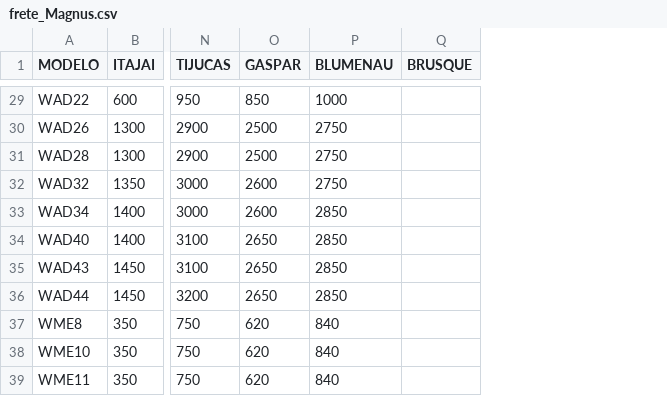
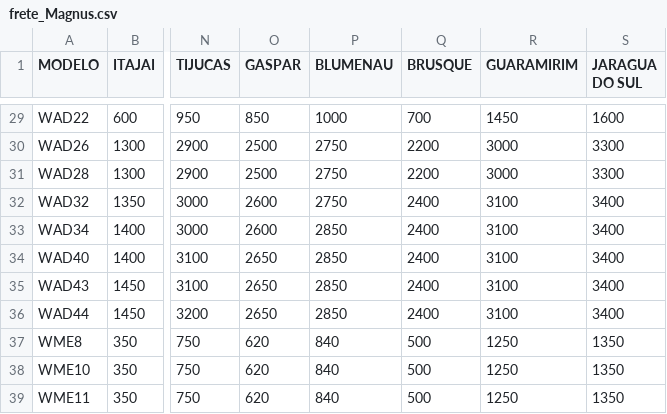
Before and after one commit to EduardoFabeniJohannsen/Ferramentas_trabalho, a CSV file: frete_Magnus.csv, drawn as a sheet; only a part is shown, gaps mark what is left out; the diff covers the shown part only; the diff names each change by its address in the sheet, - before the commit and + after, or states it on an @@ line.

Commit message:
Adicionado Brusque x Guaramirim X Jaragua do Sul - v5.4.7

```diff
--- a/frete_Magnus.csv
+++ b/frete_Magnus.csv
+column R (GUARAMIRIM), rows 29-39: 1450 | 3000 | 3000 | 3100 | 3100 | 3100 | 3100 | 3100 | 1250 | 1250 | 1250
+column S (JARAGUA DO SUL), rows 29-39: 1600 | 3300 | 3300 | 3400 | 3400 | 3400 | 3400 | 3400 | 1350 | 1350 | 1350
-Q29 (BRUSQUE): (empty)
+Q29 (BRUSQUE): 700
-Q30:Q31 (BRUSQUE): (empty)
+Q30:Q31 (BRUSQUE): 2200
-Q32:Q36 (BRUSQUE): (empty)
+Q32:Q36 (BRUSQUE): 2400
-Q37:Q39 (BRUSQUE): (empty)
+Q37:Q39 (BRUSQUE): 500
```
Also changed, not shown: 27 edited cells elsewhere in this file, frete_Dionizio.csv, frete_Jean.csv, 2 other files.
